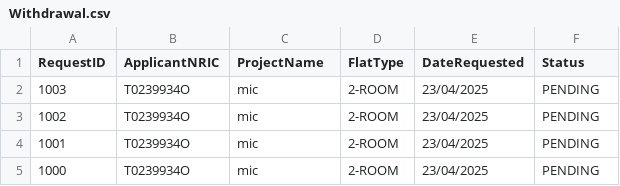
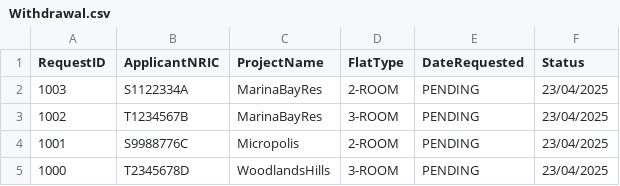
Before and after one commit to JiaYongg/SC2002-Assignment, a CSV file: Withdrawal.csv, drawn as a sheet.

```diff
--- a/Withdrawal.csv
+++ b/Withdrawal.csv
@@ -1,5 +1,5 @@
 RequestID,ApplicantNRIC,ProjectName,FlatType,DateRequested,Status
-1003,T0239934O,mic,2-ROOM,23/04/2025,PENDING
-1002,T0239934O,mic,2-ROOM,23/04/2025,PENDING
-1001,T0239934O,mic,2-ROOM,23/04/2025,PENDING
-1000,T0239934O,mic,2-ROOM,23/04/2025,PENDING
+1003,S1122334A,MarinaBayRes,2-ROOM,PENDING,23/04/2025
+1002,T1234567B,MarinaBayRes,3-ROOM,PENDING,23/04/2025
+1001,S9988776C,Micropolis,2-ROOM,PENDING,23/04/2025
+1000,T2345678D,WoodlandsHills,3-ROOM,PENDING,23/04/2025
```
Also changed, not shown: ApplicantList.csv, Application.csv, 4 other files.
